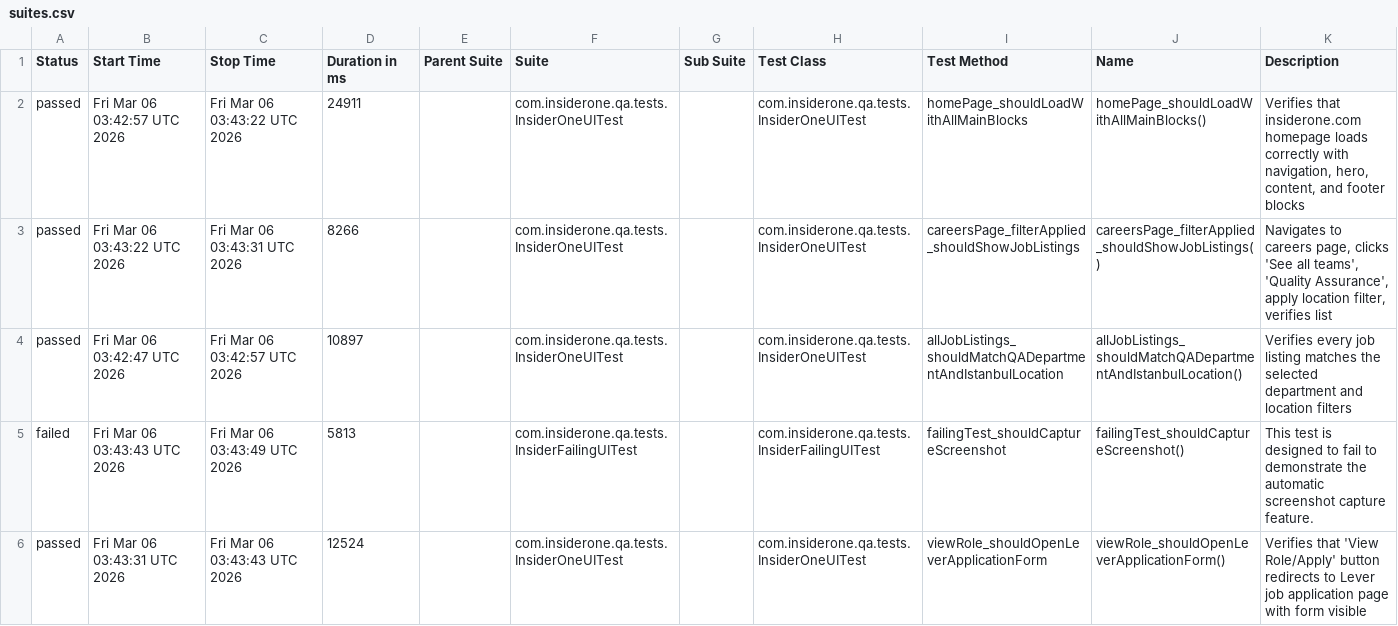
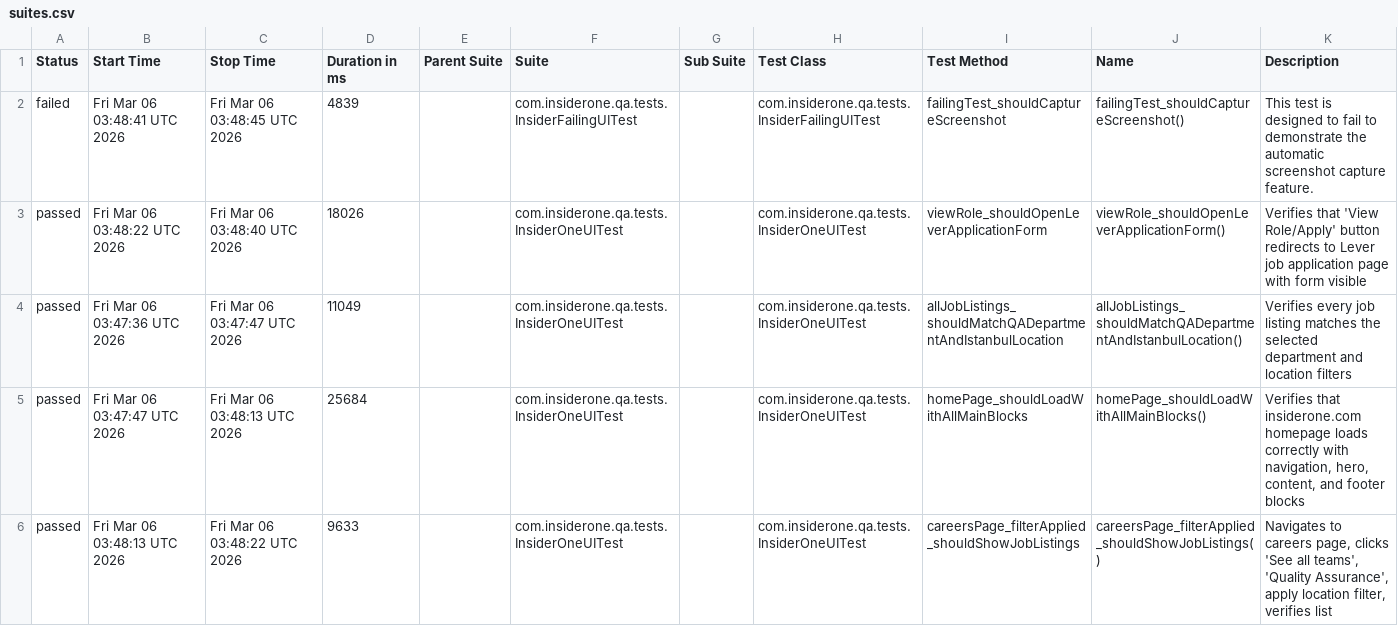
Before and after one commit to sinankanat12/insider-one-qa-assessment, a CSV file: reports/ui-firefox/data/suites.csv, drawn as a sheet.

```diff
--- a/reports/ui-firefox/data/suites.csv
+++ b/reports/ui-firefox/data/suites.csv
@@ -1,6 +1,6 @@
 "Status","Start Time","Stop Time","Duration in ms","Parent Suite","Suite","Sub Suite","Test Class","Test Method","Name","Description"
-"passed","Fri Mar 06 03:42:57 UTC 2026","Fri Mar 06 03:43:22 UTC 2026","24911","","com.insiderone.qa.tests.InsiderOneUITest","","com.insiderone.qa.tests.InsiderOneUITest","homePage_shouldLoadWithAllMainBlocks","homePage_shouldLoadWithAllMainBlocks()","Verifies that insiderone.com homepage loads correctly with navigation, hero, content, and footer blocks"
-"passed","Fri Mar 06 03:43:22 UTC 2026","Fri Mar 06 03:43:31 UTC 2026","8266","","com.insiderone.qa.tests.InsiderOneUITest","","com.insiderone.qa.tests.InsiderOneUITest","careersPage_filterApplied_shouldShowJobListings","careersPage_filterApplied_shouldShowJobListings()","Navigates to careers page, clicks 'See all teams', 'Quality Assurance', apply location filter, verifies list"
-"passed","Fri Mar 06 03:42:47 UTC 2026","Fri Mar 06 03:42:57 UTC 2026","10897","","com.insiderone.qa.tests.InsiderOneUITest","","com.insiderone.qa.tests.InsiderOneUITest","allJobListings_shouldMatchQADepartmentAndIstanbulLocation","allJobListings_shouldMatchQADepartmentAndIstanbulLocation()","Verifies every job listing matches the selected department and location filters"
-"failed","Fri Mar 06 03:43:43 UTC 2026","Fri Mar 06 03:43:49 UTC 2026","5813","","com.insiderone.qa.tests.InsiderFailingUITest","","com.insiderone.qa.tests.InsiderFailingUITest","failingTest_shouldCaptureScreenshot","failingTest_shouldCaptureScreenshot()","This test is designed to fail to demonstrate the automatic screenshot capture feature."
-"passed","Fri Mar 06 03:43:31 UTC 2026","Fri Mar 06 03:43:43 UTC 2026","12524","","com.insiderone.qa.tests.InsiderOneUITest","","com.insiderone.qa.tests.InsiderOneUITest","viewRole_shouldOpenLeverApplicationForm","viewRole_shouldOpenLeverApplicationForm()","Verifies that 'View Role/Apply' button redirects to Lever job application page with form visible"
+"failed","Fri Mar 06 03:48:41 UTC 2026","Fri Mar 06 03:48:45 UTC 2026","4839","","com.insiderone.qa.tests.InsiderFailingUITest","","com.insiderone.qa.tests.InsiderFailingUITest","failingTest_shouldCaptureScreenshot","failingTest_shouldCaptureScreenshot()","This test is designed to fail to demonstrate the automatic screenshot capture feature."
+"passed","Fri Mar 06 03:48:22 UTC 2026","Fri Mar 06 03:48:40 UTC 2026","18026","","com.insiderone.qa.tests.InsiderOneUITest","","com.insiderone.qa.tests.InsiderOneUITest","viewRole_shouldOpenLeverApplicationForm","viewRole_shouldOpenLeverApplicationForm()","Verifies that 'View Role/Apply' button redirects to Lever job application page with form visible"
+"passed","Fri Mar 06 03:47:36 UTC 2026","Fri Mar 06 03:47:47 UTC 2026","11049","","com.insiderone.qa.tests.InsiderOneUITest","","com.insiderone.qa.tests.InsiderOneUITest","allJobListings_shouldMatchQADepartmentAndIstanbulLocation","allJobListings_shouldMatchQADepartmentAndIstanbulLocation()","Verifies every job listing matches the selected department and location filters"
+"passed","Fri Mar 06 03:47:47 UTC 2026","Fri Mar 06 03:48:13 UTC 2026","25684","","com.insiderone.qa.tests.InsiderOneUITest","","com.insiderone.qa.tests.InsiderOneUITest","homePage_shouldLoadWithAllMainBlocks","homePage_shouldLoadWithAllMainBlocks()","Verifies that insiderone.com homepage loads correctly with navigation, hero, content, and footer blocks"
+"passed","Fri Mar 06 03:48:13 UTC 2026","Fri Mar 06 03:48:22 UTC 2026","9633","","com.insiderone.qa.tests.InsiderOneUITest","","com.insiderone.qa.tests.InsiderOneUITest","careersPage_filterApplied_shouldShowJobListings","careersPage_filterApplied_shouldShowJobListings()","Navigates to careers page, clicks 'See all teams', 'Quality Assurance', apply location filter, verifies list"
```
Also changed, not shown: reports/ui-firefox/data/behaviors.csv, 21 other files.
